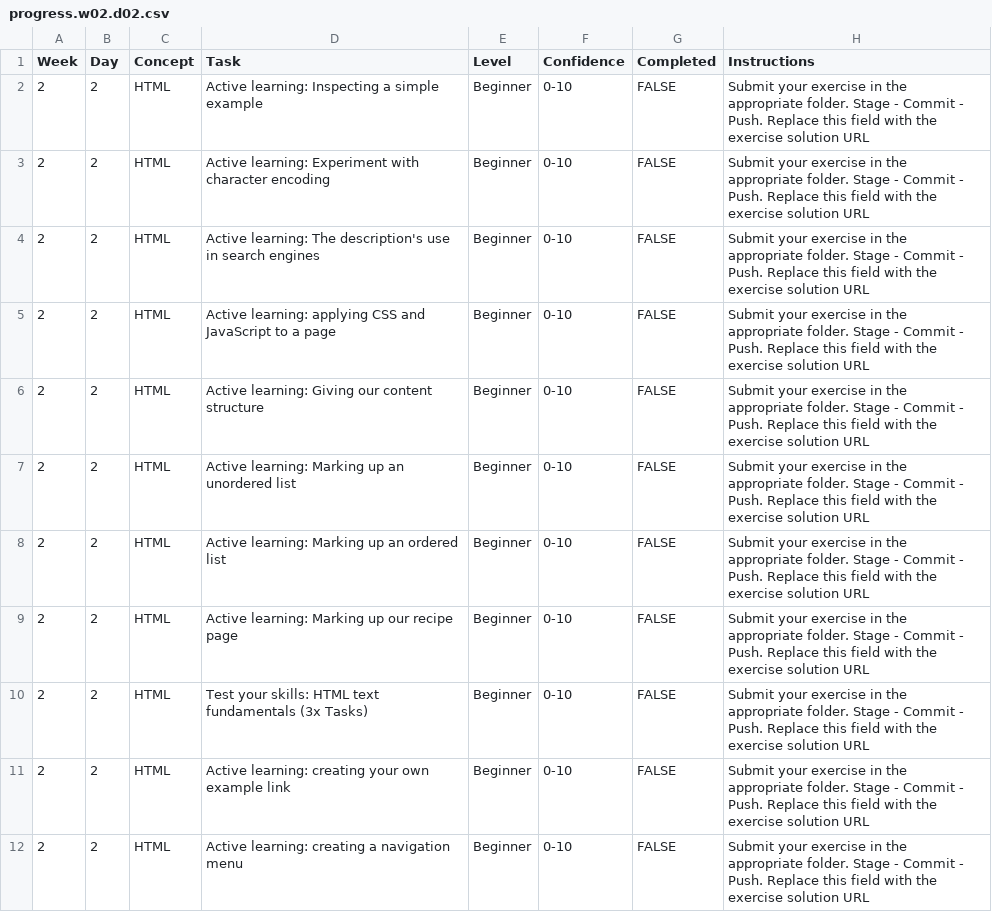
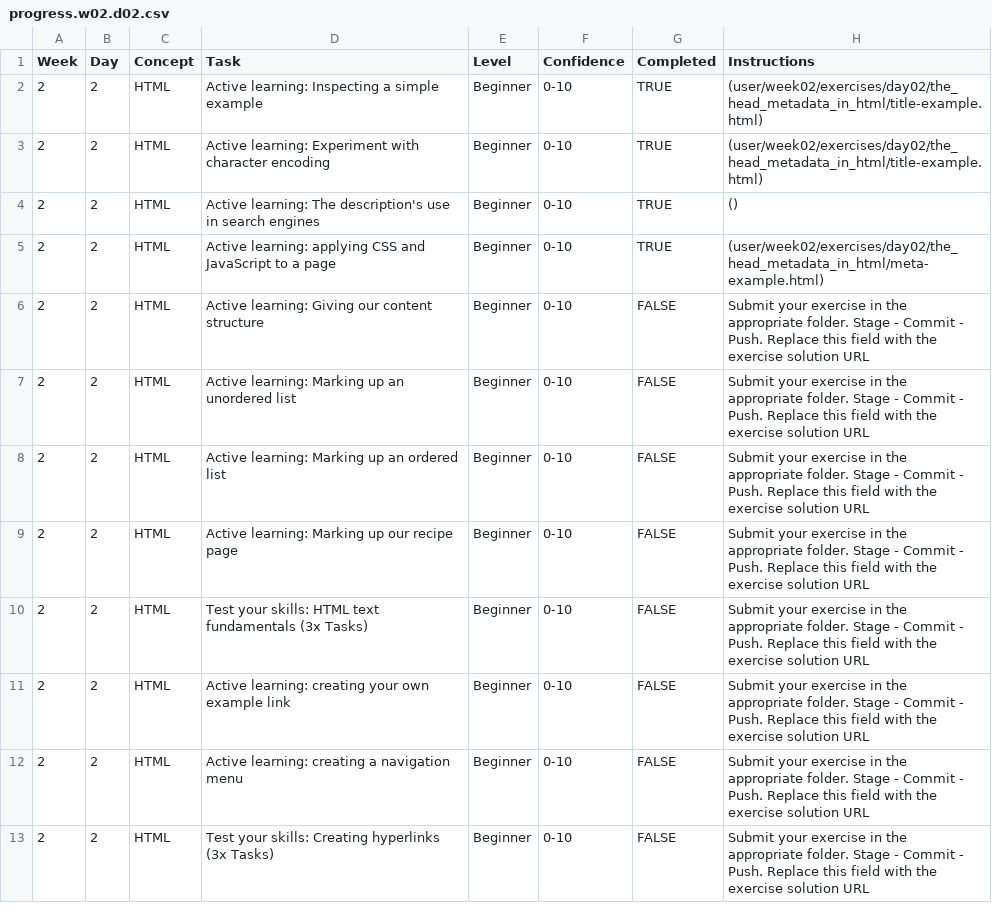
Before and after one commit to atayarda/WDX-180, a CSV file: user/week02/progress/progress.w02.d02.csv, drawn as a sheet; only a part is shown; the shorter side is filled out with more unchanged rows.

Commit message:
completed several exercise ('directions', 'receipe-page', 'shopping-list', 'short-story')

```diff
--- a/user/week02/progress/progress.w02.d02.csv
+++ b/user/week02/progress/progress.w02.d02.csv
@@ -1,6 +1,6 @@
 Week,Day,Concept,Task,Level,Confidence,Completed,Instructions
-2,2,HTML,Active learning: Inspecting a simple example,Beginner,0-10,FALSE,Submit your exercise in the appropriate folder. Stage - Commit - Push. Replace this field with the exercise solution URL
-2,2,HTML,Active learning: Experiment with character encoding,Beginner,0-10,FALSE,Submit your exercise in the appropriate folder. Stage - Commit - Push. Replace this field with the exercise solution URL
-2,2,HTML,Active learning: The description's use in search engines,Beginner,0-10,FALSE,Submit your exercise in the appropriate folder. Stage - Commit - Push. Replace this field with the exercise solution URL
-2,2,HTML,Active learning: applying CSS and JavaScript to a page,Beginner,0-10,FALSE,Submit your exercise in the appropriate folder. Stage - Commit - Push. Replace this field with the exercise solution URL
+2,2,HTML,Active learning: Inspecting a simple example,Beginner,0-10,TRUE,(user/week02/exercises/day02/the_head_metadata_in_html/title-example.html)
+2,2,HTML,Active learning: Experiment with character encoding,Beginner,0-10,TRUE,(user/week02/exercises/day02/the_head_metadata_in_html/title-example.html)
+2,2,HTML,Active learning: The description's use in search engines,Beginner,0-10,TRUE,()
+2,2,HTML,Active learning: applying CSS and JavaScript to a page,Beginner,0-10,TRUE,(user/week02/exercises/day02/the_head_metadata_in_html/meta-example.html)
 2,2,HTML,Active learning: Giving our content structure,Beginner,0-10,FALSE,Submit your exercise in the appropriate folder. Stage - Commit - Push. Replace this field with the exercise solution URL
```
Also changed, not shown: 4 other files.
